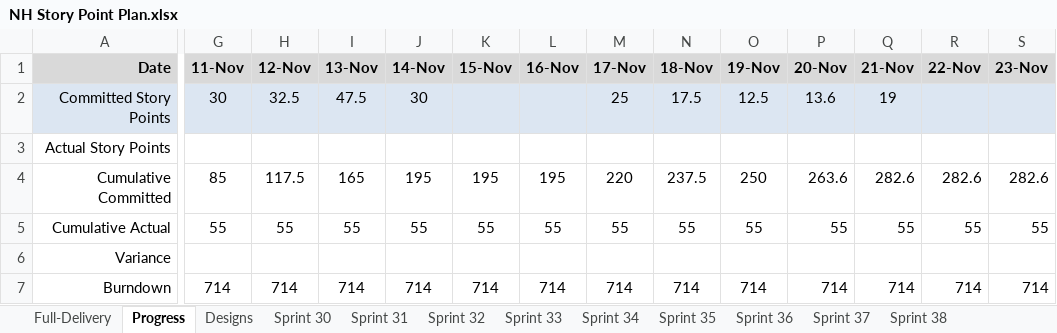
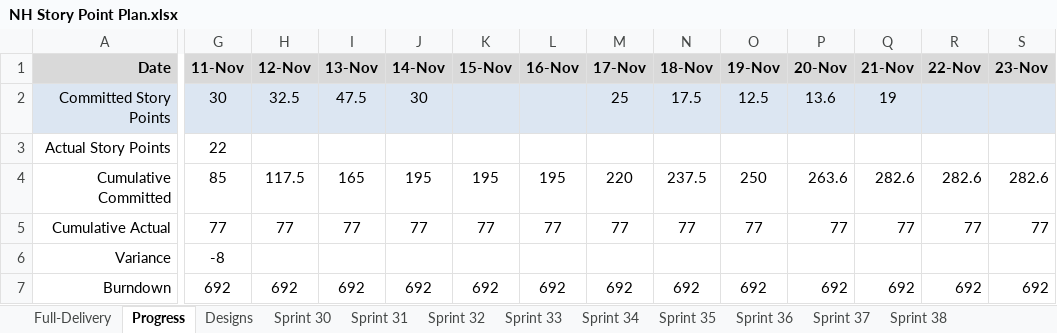
Before and after one commit to tensorium-ltd/jira-utils, an Excel workbook: data/NH Story Point Plan.xlsx, sheet Progress, drawn as a sheet; only a part is shown, gaps mark what is left out; values as stored, in another font and other column widths than the file's, no borders; the diff covers the shown part only; the diff names each change by its address in the sheet, - before the commit and + after, or states it on an @@ line.

```diff
--- a/data/NH Story Point Plan.xlsx (sheet Progress)
+++ b/data/NH Story Point Plan.xlsx (sheet Progress)
-G3 (11-Nov): (empty)
+G3 (11-Nov): 22
-G5 (11-Nov): 55
+G5 (11-Nov): 77
-H5 (12-Nov): 55
+H5 (12-Nov): 77
-I5 (13-Nov): 55
+I5 (13-Nov): 77
-J5 (14-Nov): 55
+J5 (14-Nov): 77
-K5 (15-Nov): 55
+K5 (15-Nov): 77
-L5 (16-Nov): 55
+L5 (16-Nov): 77
-M5 (17-Nov): 55
+M5 (17-Nov): 77
-N5 (18-Nov): 55
+N5 (18-Nov): 77
-O5 (19-Nov): 55
+O5 (19-Nov): 77
-P5 (20-Nov): 55
+P5 (20-Nov): 77
-Q5 (21-Nov): 55
+Q5 (21-Nov): 77
-R5 (22-Nov): 55
+R5 (22-Nov): 77
-S5 (23-Nov): 55
+S5 (23-Nov): 77
-G6 (11-Nov): (empty)
+G6 (11-Nov): -8
-G7 (11-Nov): 714
+G7 (11-Nov): 692
-H7 (12-Nov): 714
+H7 (12-Nov): 692
-I7 (13-Nov): 714
+I7 (13-Nov): 692
-J7 (14-Nov): 714
+J7 (14-Nov): 692
-K7 (15-Nov): 714
+K7 (15-Nov): 692
-L7 (16-Nov): 714
+L7 (16-Nov): 692
-M7 (17-Nov): 714
+M7 (17-Nov): 692
-N7 (18-Nov): 714
+N7 (18-Nov): 692
-O7 (19-Nov): 714
+O7 (19-Nov): 692
-P7 (20-Nov): 714
+P7 (20-Nov): 692
-Q7 (21-Nov): 714
+Q7 (21-Nov): 692
-R7 (22-Nov): 714
+R7 (22-Nov): 692
-S7 (23-Nov): 714
+S7 (23-Nov): 692
```
Also changed, not shown: 50 edited cells elsewhere in this sheet, sheet Sprint 31, sheet Full-Delivery, 6 other files.
